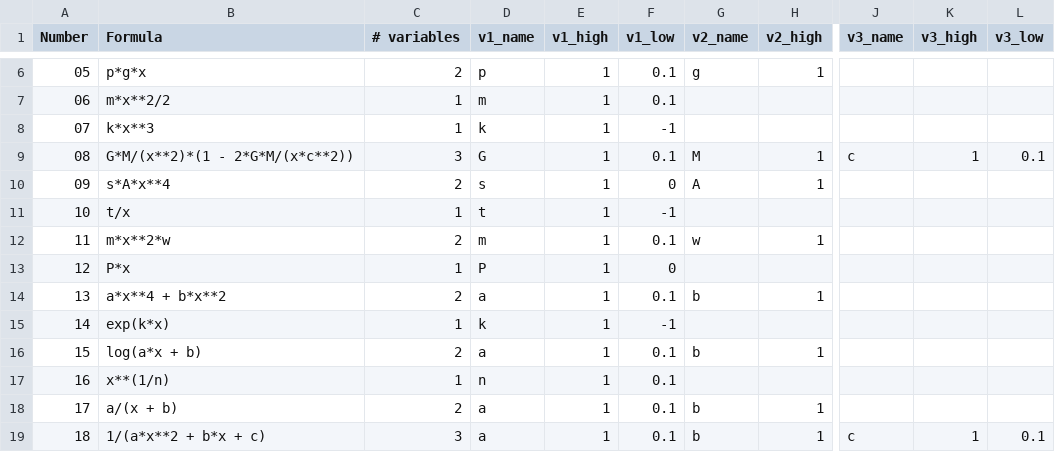
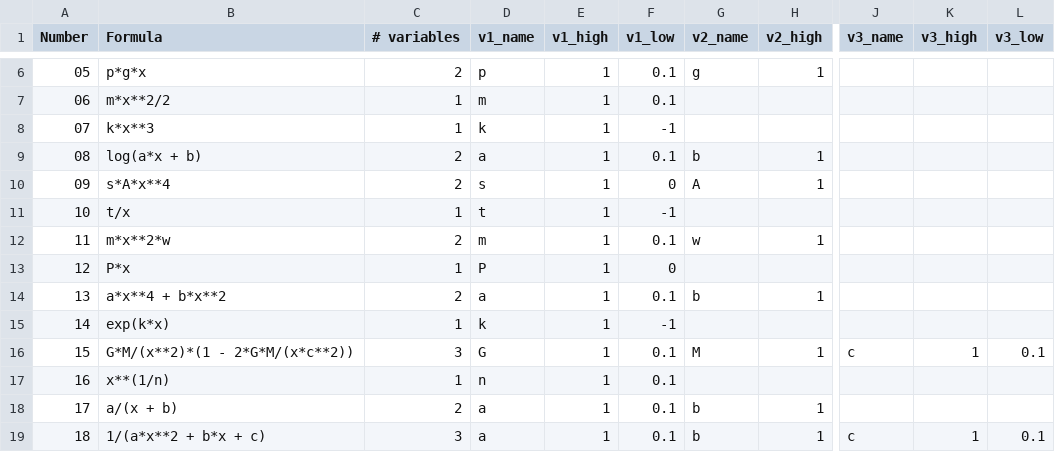
Before and after one commit to ctsai64/FeynmanEquations, a CSV file: physics_equations.csv, drawn as a sheet; only a part is shown, gaps mark what is left out; the diff names each change by its address in the sheet, - before the commit and + after, or states it on an @@ line.

Commit message:
Updates

```diff
--- a/physics_equations.csv
+++ b/physics_equations.csv
-B9 (Formula): G*M/(x**2)*(1 - 2*G*M/(x*c**2))
+B9 (Formula): log(a*x + b)
-C9 (# variables): 3
+C9 (# variables): 2
-D9 (v1_name): G
+D9 (v1_name): a
-G9 (v2_name): M
+G9 (v2_name): b
-J9 (v3_name): c
+J9 (v3_name): (empty)
-K9 (v3_high): 1
+K9 (v3_high): (empty)
-L9 (v3_low): 0.1
+L9 (v3_low): (empty)
-B16 (Formula): log(a*x + b)
+B16 (Formula): G*M/(x**2)*(1 - 2*G*M/(x*c**2))
-C16 (# variables): 2
+C16 (# variables): 3
-D16 (v1_name): a
+D16 (v1_name): G
-G16 (v2_name): b
+G16 (v2_name): M
-J16 (v3_name): (empty)
+J16 (v3_name): c
-K16 (v3_high): (empty)
+K16 (v3_high): 1
-L16 (v3_low): (empty)
+L16 (v3_low): 0.1
```
